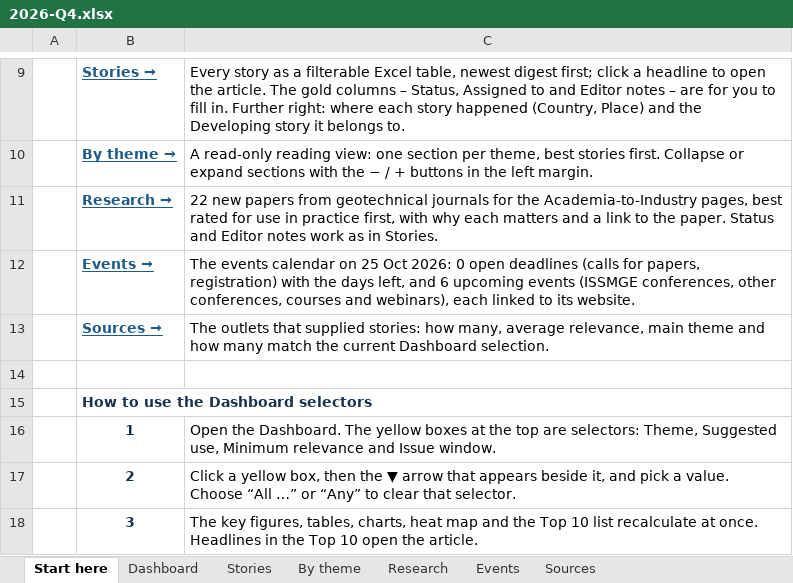
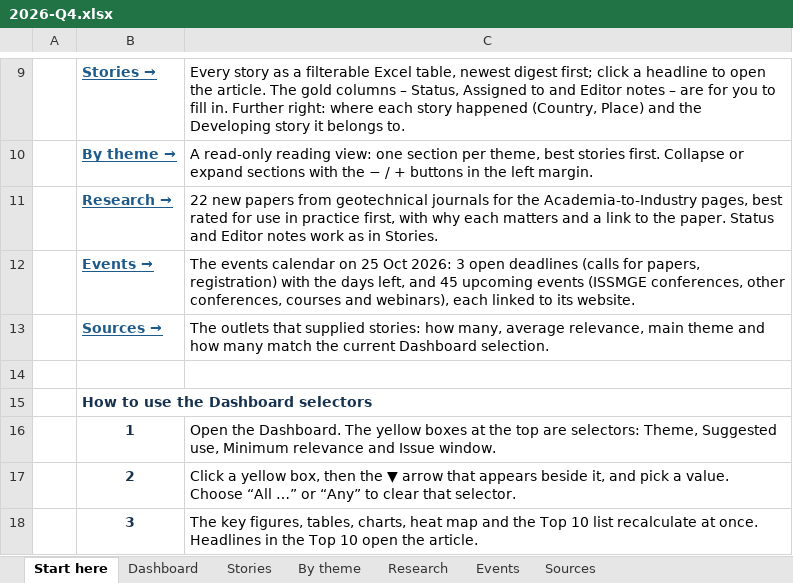
Before and after one commit to monabadr12/geotech-news, an Excel workbook: docs/exports/2026-Q4.xlsx, sheet Start here, drawn as a sheet; only a part is shown, gaps mark what is left out; values as stored, in another font and other column widths than the file's, no borders; the diff names each change by its address in the sheet, - before the commit and + after, or states it on an @@ line.

Commit message:
Events calendar and e-mail (2026-10-25)

```diff
--- a/docs/exports/2026-Q4.xlsx (sheet Start here)
+++ b/docs/exports/2026-Q4.xlsx (sheet Start here)
-C12: …Oct 2026: 0 open deadlines (calls for papers, registration) with the days left, and 6 upcoming events…
+C12: …Oct 2026: 3 open deadlines (calls for papers, registration) with the days left, and 45 upcoming events…
```
Also changed, not shown: sheet Events, docs/exports/geotech-news-archive.xlsx, 54 other files.
